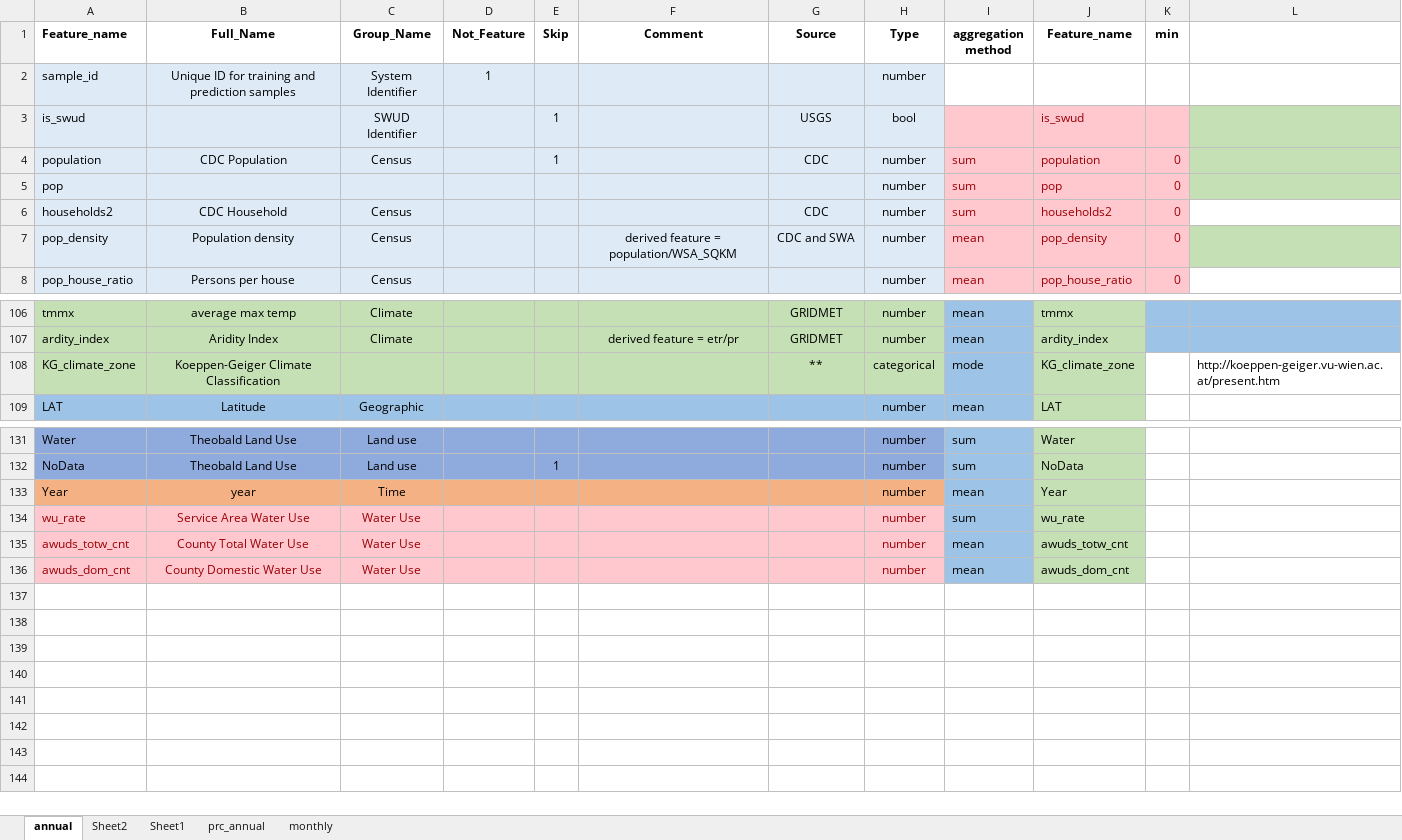
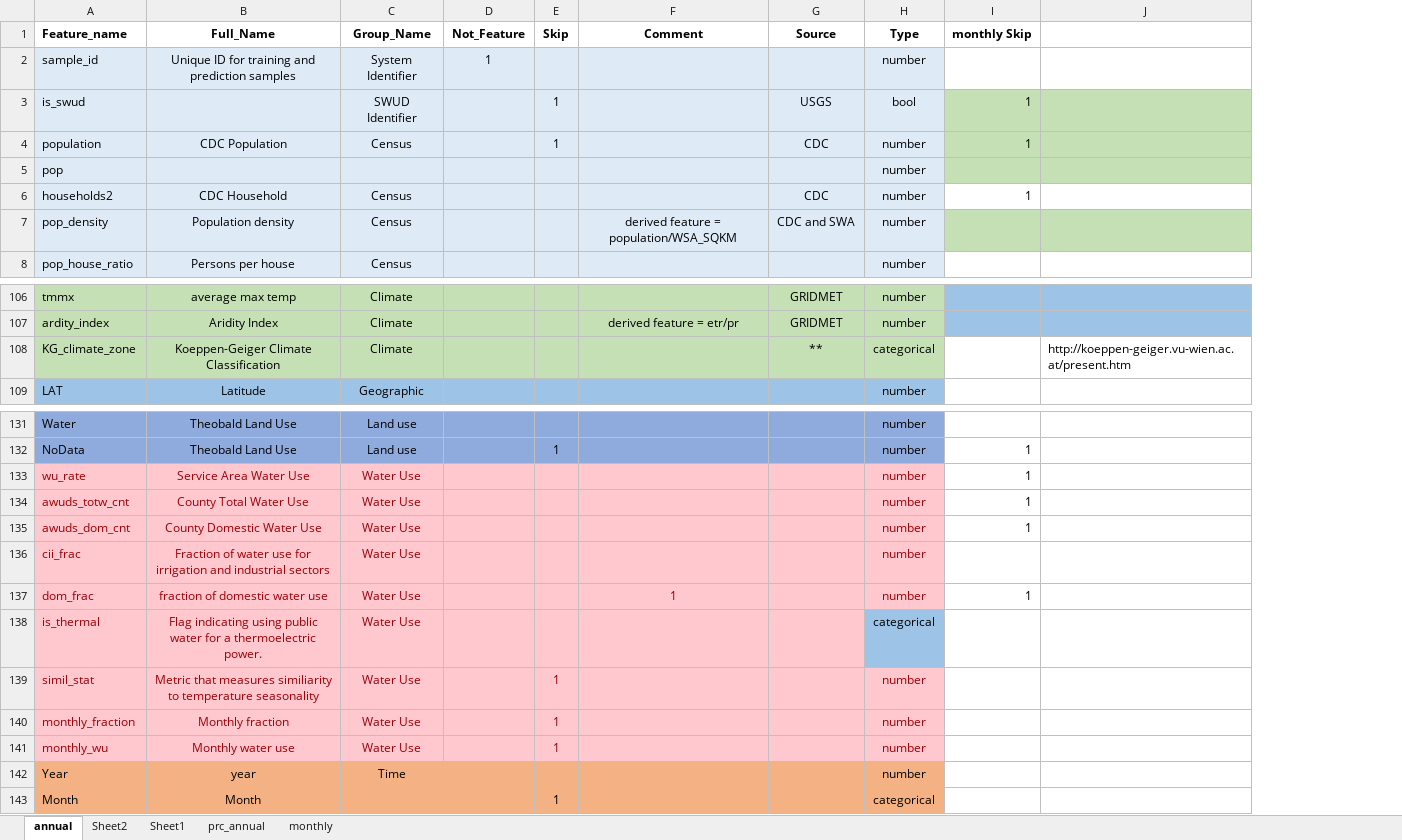
Before and after one commit to galengorski/CAWSC_WaterUse, an Excel workbook: ml_experiments/annual_v_0_0/features_status.xlsx, sheet annual, drawn as a sheet; only a part is shown, gaps mark what is left out; values as stored, in another font and other column widths than the file's, no borders; removed rows and columns are numbered as before the commit, all else as after; the diff covers the shown part only; the diff names each change by its address in the sheet, - before the commit and + after, or states it on an @@ line.

Commit message:
add monthly water use script

```diff
--- a/ml_experiments/annual_v_0_0/features_status.xlsx (sheet annual)
+++ b/ml_experiments/annual_v_0_0/features_status.xlsx (sheet annual)
-column I (aggregation method), rows 4-8: sum | sum | sum | mean | mean; rows 106-109: mean | mean | mode | mean; rows 131-132: sum | sum; rows 134-136: sum | mean | mean
-column J (Feature_name), rows 3-8: is_swud | population | pop | households2 | pop_density | pop_house_ratio; rows 106-109: tmmx | ardity_index | KG_climate_zone | LAT; rows 131-132: Water | NoData; rows 134-136: wu_rate | awuds_totw_cnt | awuds_dom_cnt
-column K (min), rows 4-8: all 0
+column I (monthly Skip), rows 3-6: 1 | 1 |  | 1; rows 132-135: all 1
-C108 (Group_Name): (empty)
+C108 (Group_Name): Climate
+row 136: cii_frac | Fraction of water use for irrigation and industrial sectors | Water Use |  |  |  |  | number
+row 137: dom_frac | fraction of domestic water use | Water Use |  |  | 1 |  | number | 1
+row 138: is_thermal | Flag indicating using public water for a thermoelectric power. | Water Use |  |  |  |  | categorical
+row 139: simil_stat | Metric that measures similiarity to temperature seasonality | Water Use |  | 1 |  |  | number
+row 140: monthly_fraction | Monthly fraction | Water Use |  | 1 |  |  | number
+row 141: monthly_wu | Monthly water use | Water Use |  | 1 |  |  | number
@@ row 133 moved to row 142: Year @@
+row 143: Month | Month |  |  | 1 |  |  | categorical
```
Also changed, not shown: 1 edited cell elsewhere in this sheet, 15 other files.
